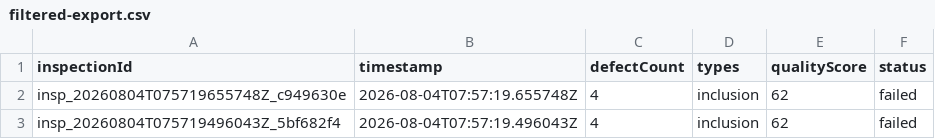
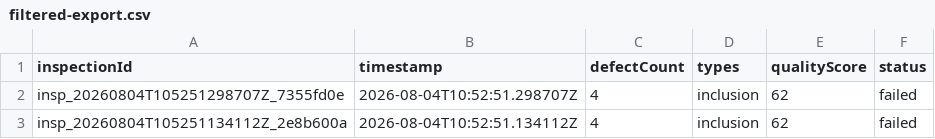
Before and after one commit to legion2440/inspect-vision, a CSV file: docs/evidence/api-bonuses/filtered-export.csv, drawn as a sheet.

Commit message:
fix(evidence): regenerate API runtime artifacts

```diff
--- a/docs/evidence/api-bonuses/filtered-export.csv
+++ b/docs/evidence/api-bonuses/filtered-export.csv
@@ -1,3 +1,3 @@
 inspectionId,timestamp,defectCount,types,qualityScore,status
-insp_20260804T075719655748Z_c949630e,2026-08-04T07:57:19.655748Z,4,inclusion,62,failed
-insp_20260804T075719496043Z_5bf682f4,2026-08-04T07:57:19.496043Z,4,inclusion,62,failed
+insp_20260804T105251298707Z_7355fd0e,2026-08-04T10:52:51.298707Z,4,inclusion,62,failed
+insp_20260804T105251134112Z_2e8b600a,2026-08-04T10:52:51.134112Z,4,inclusion,62,failed
```
Also changed, not shown: 7 other files.
